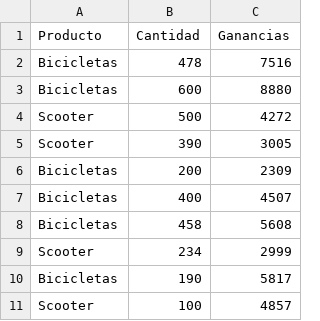
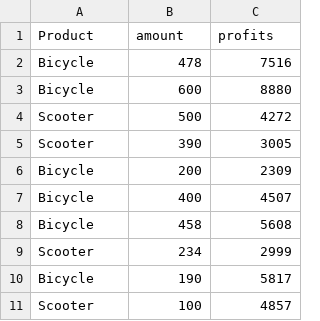
Before and after one commit to Zurimo/Ganancias-, a CSV file: Ventas de Bicicletas y Scooter.csv, drawn as a sheet.

Commit message:
Update Ventas de Bicicletas y Scooter.csv

```diff
--- a/Ventas de Bicicletas y Scooter.csv
+++ b/Ventas de Bicicletas y Scooter.csv
@@ -1,11 +1,11 @@
-Producto ,Cantidad ,Ganancias
-Bicicletas,478,7516
-Bicicletas ,600,8880
+Product ,amount , profits
+Bicycle,478,7516
+Bicycle ,600,8880
 Scooter,500,4272
 Scooter,390, 3005
-Bicicletas,200,2309
-Bicicletas,400,4507
-Bicicletas,458,5608
+Bicycle,200,2309
+Bicycle,400,4507
+Bicycle,458,5608
 Scooter,234,2999
-Bicicletas,190,5817
+Bicycle,190,5817
 Scooter,100,4857
```
